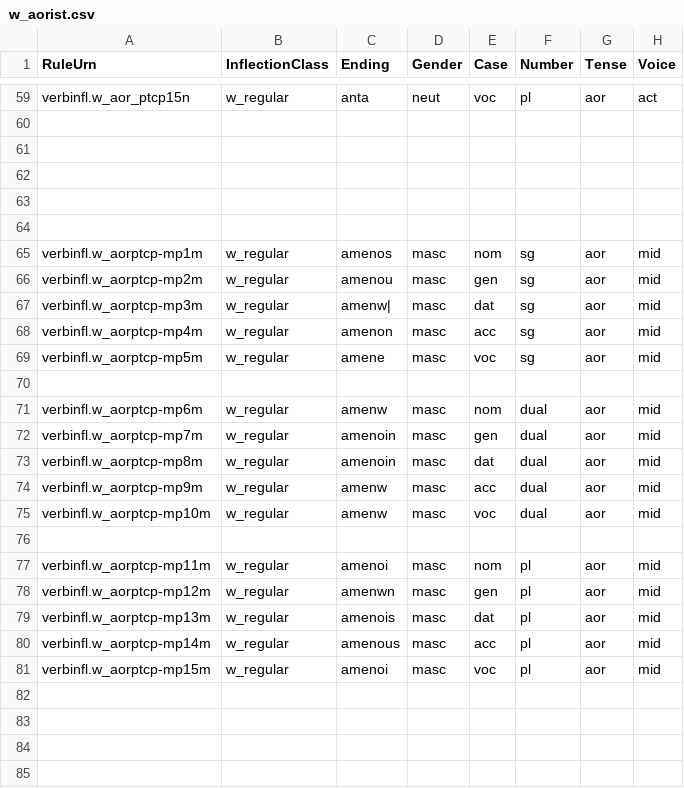
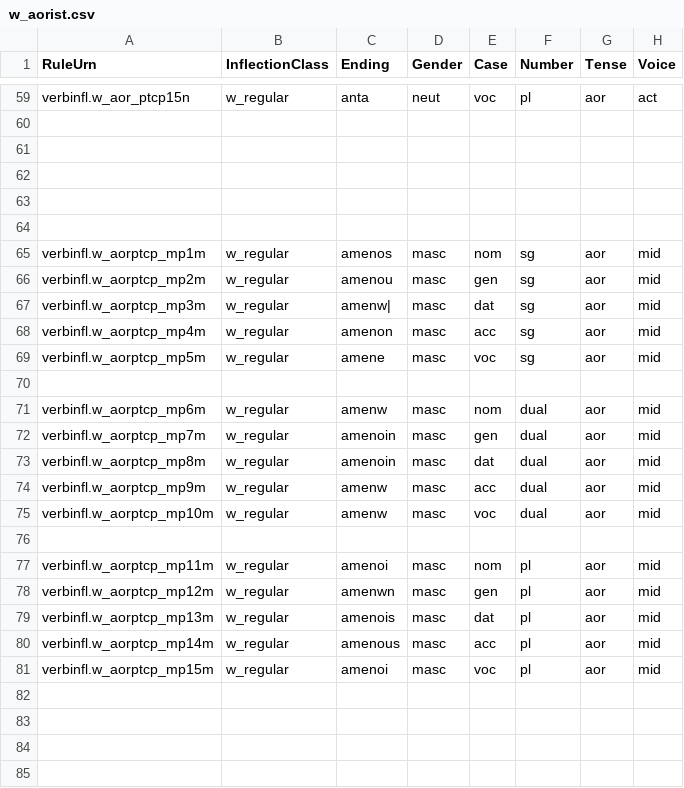
Before and after one commit to neelsmith/greeklang, a CSV file: morphology/sampledata/smyth/rules-csv/participles/w_aorist.csv, drawn as a sheet; only a part is shown, gaps mark what is left out; the diff covers the shown part only.

```diff
--- a/morphology/sampledata/smyth/rules-csv/participles/w_aorist.csv
+++ b/morphology/sampledata/smyth/rules-csv/participles/w_aorist.csv
@@ -64,19 +64,19 @@ verbinfl.w_aor_ptcp15n,w_regular,anta,neut,voc,pl,aor,act
 
-verbinfl.w_aorptcp-mp1m,w_regular,amenos,masc,nom,sg,aor,mid
-verbinfl.w_aorptcp-mp2m,w_regular,amenou,masc,gen,sg,aor,mid
-verbinfl.w_aorptcp-mp3m,w_regular,amenw|,masc,dat,sg,aor,mid
-verbinfl.w_aorptcp-mp4m,w_regular,amenon,masc,acc,sg,aor,mid
-verbinfl.w_aorptcp-mp5m,w_regular,amene,masc,voc,sg,aor,mid
+verbinfl.w_aorptcp_mp1m,w_regular,amenos,masc,nom,sg,aor,mid
+verbinfl.w_aorptcp_mp2m,w_regular,amenou,masc,gen,sg,aor,mid
+verbinfl.w_aorptcp_mp3m,w_regular,amenw|,masc,dat,sg,aor,mid
+verbinfl.w_aorptcp_mp4m,w_regular,amenon,masc,acc,sg,aor,mid
+verbinfl.w_aorptcp_mp5m,w_regular,amene,masc,voc,sg,aor,mid
 
-verbinfl.w_aorptcp-mp6m,w_regular,amenw,masc,nom,dual,aor,mid
-verbinfl.w_aorptcp-mp7m,w_regular,amenoin,masc,gen,dual,aor,mid
-verbinfl.w_aorptcp-mp8m,w_regular,amenoin,masc,dat,dual,aor,mid
-verbinfl.w_aorptcp-mp9m,w_regular,amenw,masc,acc,dual,aor,mid
-verbinfl.w_aorptcp-mp10m,w_regular,amenw,masc,voc,dual,aor,mid
+verbinfl.w_aorptcp_mp6m,w_regular,amenw,masc,nom,dual,aor,mid
+verbinfl.w_aorptcp_mp7m,w_regular,amenoin,masc,gen,dual,aor,mid
+verbinfl.w_aorptcp_mp8m,w_regular,amenoin,masc,dat,dual,aor,mid
+verbinfl.w_aorptcp_mp9m,w_regular,amenw,masc,acc,dual,aor,mid
+verbinfl.w_aorptcp_mp10m,w_regular,amenw,masc,voc,dual,aor,mid
 
-verbinfl.w_aorptcp-mp11m,w_regular,amenoi,masc,nom,pl,aor,mid
-verbinfl.w_aorptcp-mp12m,w_regular,amenwn,masc,gen,pl,aor,mid
-verbinfl.w_aorptcp-mp13m,w_regular,amenois,masc,dat,pl,aor,mid
-verbinfl.w_aorptcp-mp14m,w_regular,amenous,masc,acc,pl,aor,mid
-verbinfl.w_aorptcp-mp15m,w_regular,amenoi,masc,voc,pl,aor,mid
+verbinfl.w_aorptcp_mp11m,w_regular,amenoi,masc,nom,pl,aor,mid
+verbinfl.w_aorptcp_mp12m,w_regular,amenwn,masc,gen,pl,aor,mid
+verbinfl.w_aorptcp_mp13m,w_regular,amenois,masc,dat,pl,aor,mid
+verbinfl.w_aorptcp_mp14m,w_regular,amenous,masc,acc,pl,aor,mid
+verbinfl.w_aorptcp_mp15m,w_regular,amenoi,masc,voc,pl,aor,mid
 
```
Also changed, not shown: 30 edited cells elsewhere in this file.
